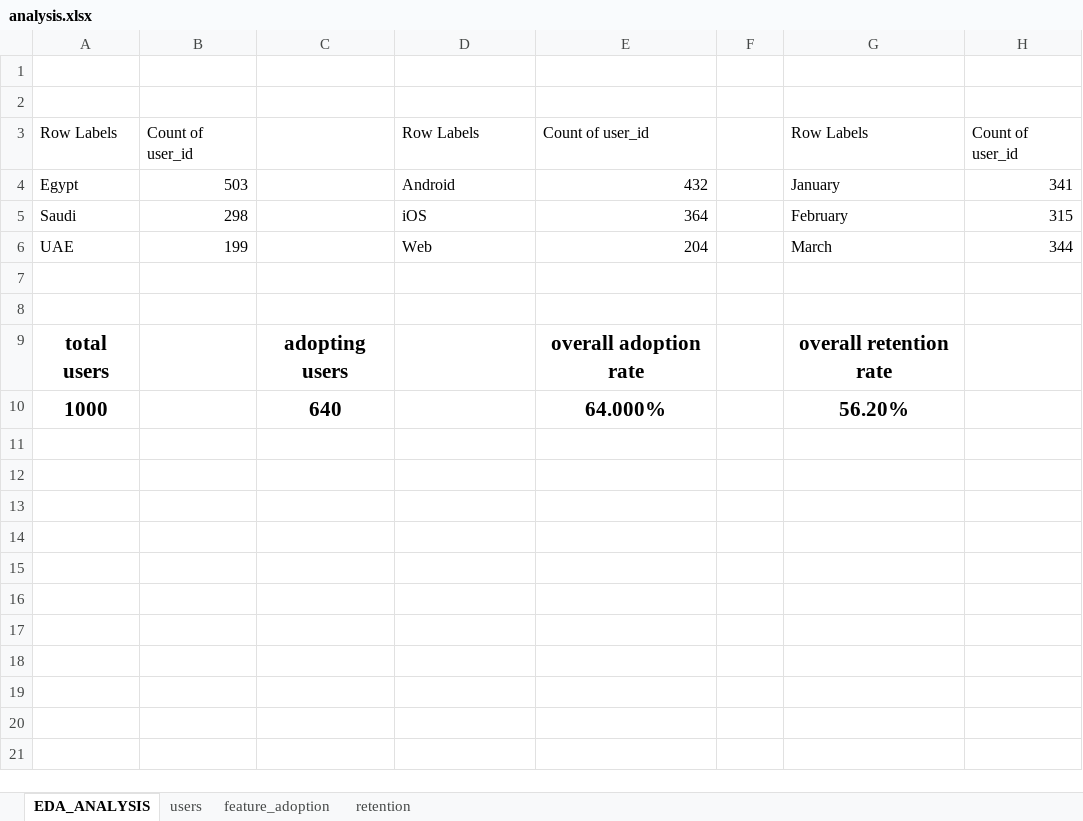
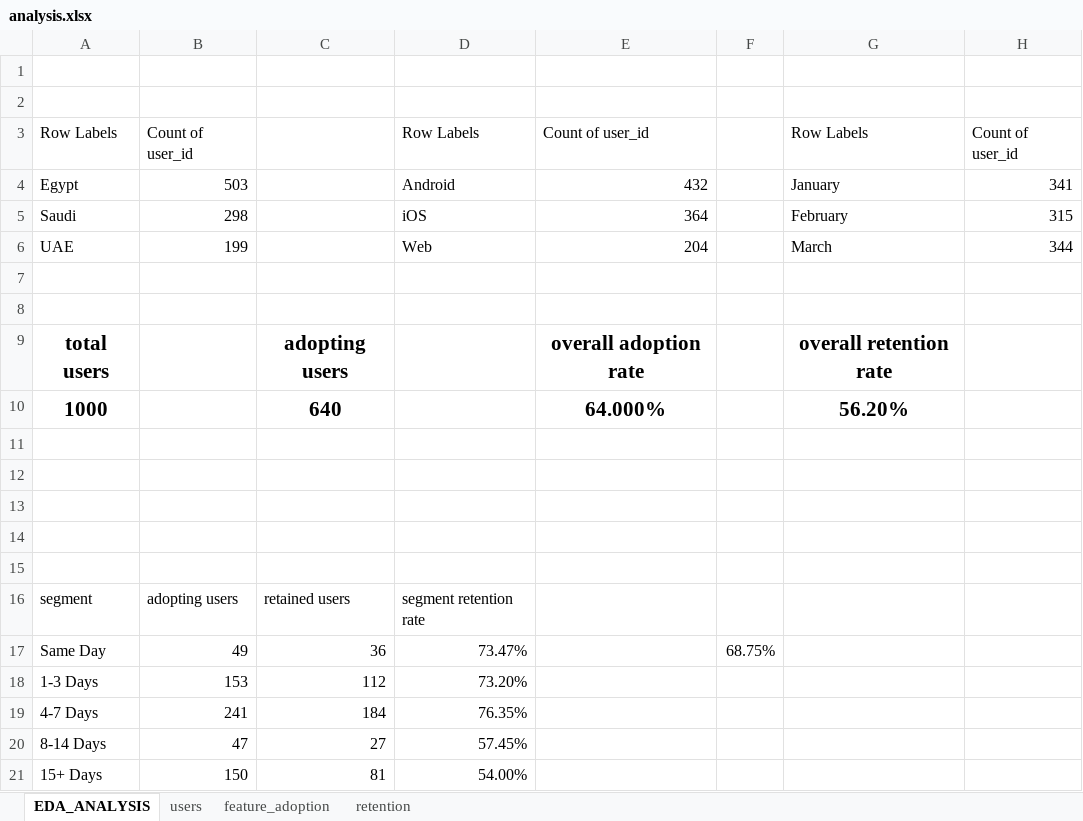
Before and after one commit to ahadel943/early_adoption_retention, an Excel workbook: analysis.xlsx, sheet EDA_ANALYSIS, drawn as a sheet; values as stored, in another font and other column widths than the file's, no borders; charts and pictures and table styles not drawn; the diff names each change by its address in the sheet, - before the commit and + after, or states it on an @@ line.

Commit message:
Analysis and Recommendations

```diff
--- a/analysis.xlsx (sheet EDA_ANALYSIS)
+++ b/analysis.xlsx (sheet EDA_ANALYSIS)
+row 11: (empty)
+row 12: (empty)
+row 13: (empty)
+row 14: (empty)
+row 15: (empty)
+row 16: segment | adopting users | retained users | segment retention rate
+row 17: Same Day | 49 | 36 | 73.47% |  | 68.75%
+row 18: 1-3 Days | 153 | 112 | 73.20%
+row 19: 4-7 Days | 241 | 184 | 76.35%
+row 20: 8-14 Days | 47 | 27 | 57.45%
+row 21: 15+ Days | 150 | 81 | 54.00%
```
Also changed, not shown: charts or pictures, 4 other files.
